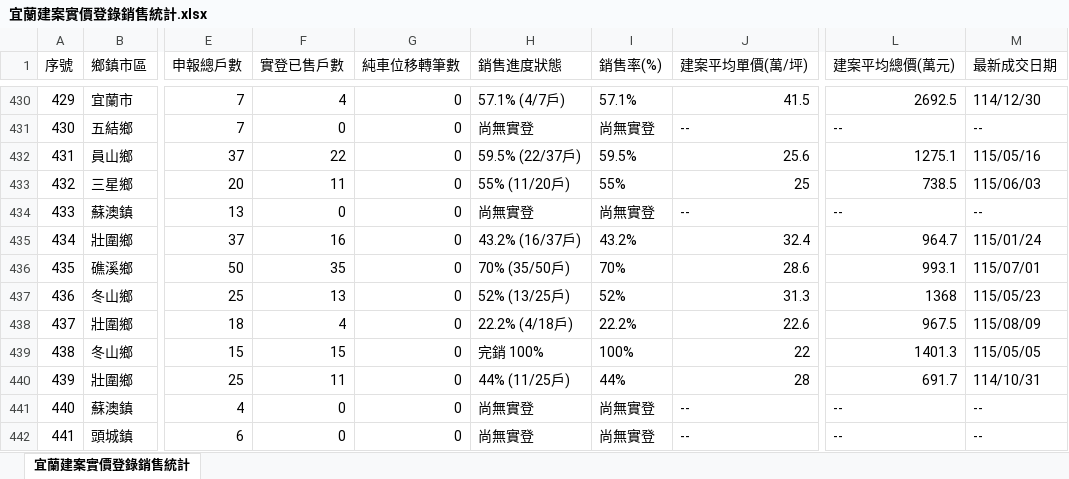
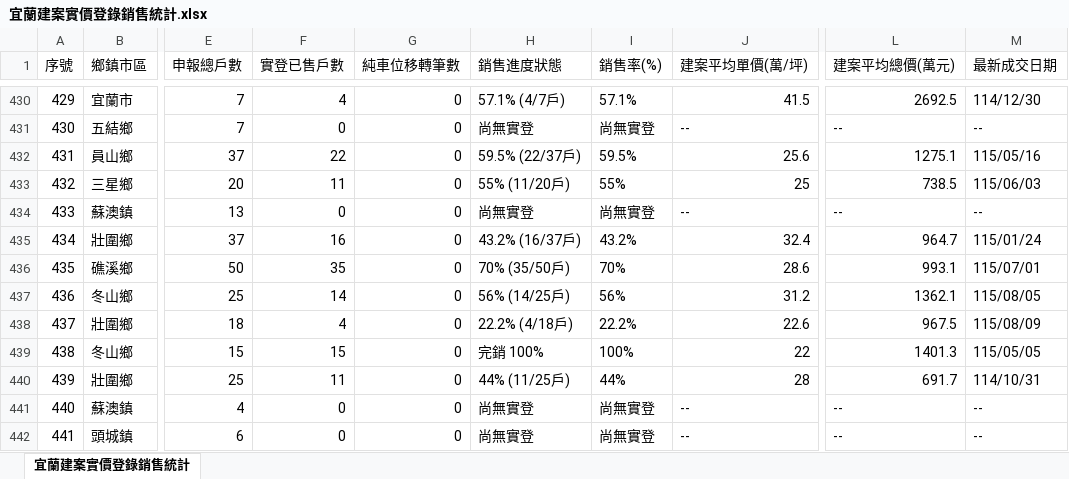
Before and after one commit to yilan-land-8866/yilan-buildings, an Excel workbook: 宜蘭建案實價登錄銷售統計.xlsx, sheet 宜蘭建案實價登錄銷售統計, drawn as a sheet; only a part is shown, gaps mark what is left out; values as stored, in another font and other column widths than the file's, no borders; the diff names each change by its address in the sheet, - before the commit and + after, or states it on an @@ line.

```diff
--- a/宜蘭建案實價登錄銷售統計.xlsx (sheet 宜蘭建案實價登錄銷售統計)
+++ b/宜蘭建案實價登錄銷售統計.xlsx (sheet 宜蘭建案實價登錄銷售統計)
-F437 (實登已售戶數): 13
+F437 (實登已售戶數): 14
-H437 (銷售進度狀態): 52% (13/25戶)
+H437 (銷售進度狀態): 56% (14/25戶)
-I437 (銷售率(%)): 52%
+I437 (銷售率(%)): 56%
-J437 (建案平均單價(萬/坪)): 31.3
+J437 (建案平均單價(萬/坪)): 31.2
-L437 (建案平均總價(萬元)): 1368
+L437 (建案平均總價(萬元)): 1362.1
-M437 (最新成交日期): 115/05/23
+M437 (最新成交日期): 115/08/05
```
Also changed, not shown: 5 other files.
